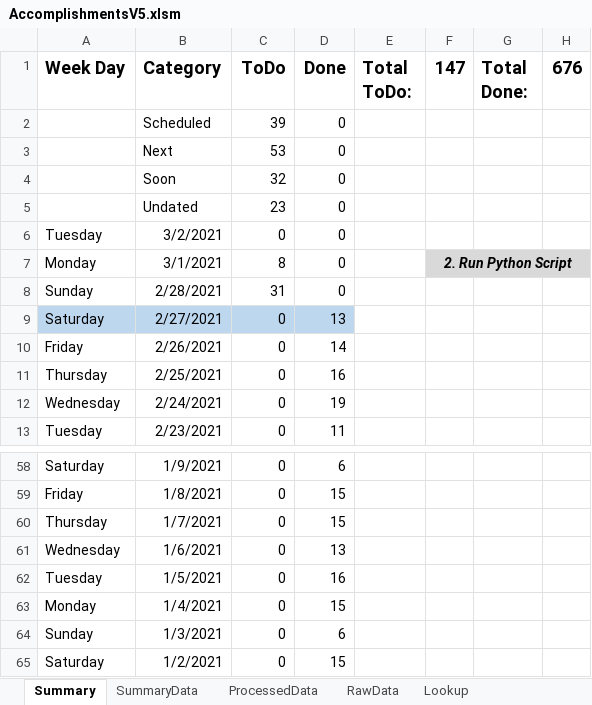
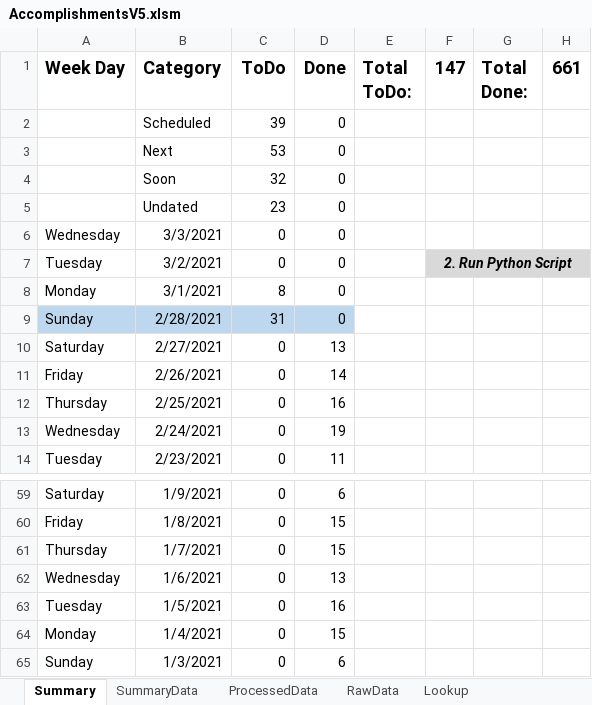
Before and after one commit to vflopez77/Accomplishments, an Excel workbook: AccomplishmentsV5.xlsm, sheet Summary, drawn as a sheet; only a part is shown, gaps mark what is left out; values as stored, in another font and other column widths than the file's, no borders; charts and pictures not drawn; removed rows and columns are numbered as before the commit, all else as after; the diff names each change by its address in the sheet, - before the commit and + after, or states it on an @@ line.

Commit message:
Update AccomplishmentsV5.xlsm

```diff
--- a/AccomplishmentsV5.xlsm (sheet Summary)
+++ b/AccomplishmentsV5.xlsm (sheet Summary)
-H1: 676
+H1: 661
+row 6: Wednesday | 3/3/2021 | 0 | 0
-F7 (147): (empty)
+F7 (147): 2. Run Python Script
-F7:H7 fill: none
+F7:H7 fill: #D9D9D9
+F7:H7 merged
-F8 (147): 2. Run Python Script
+F8 (147): (empty)
-F8:H8 fill: #D9D9D9
+F8:H8 fill: none
-F7:H7 merged
-A9:D9 fill: none
+A9:D9 fill: #BDD7EE
-A10:D10 fill: #BDD7EE
+A10:D10 fill: none
-row 65: Saturday | 1/2/2021 | 0 | 15
```
Also changed, not shown: formulas that keep their value, charts or pictures.
